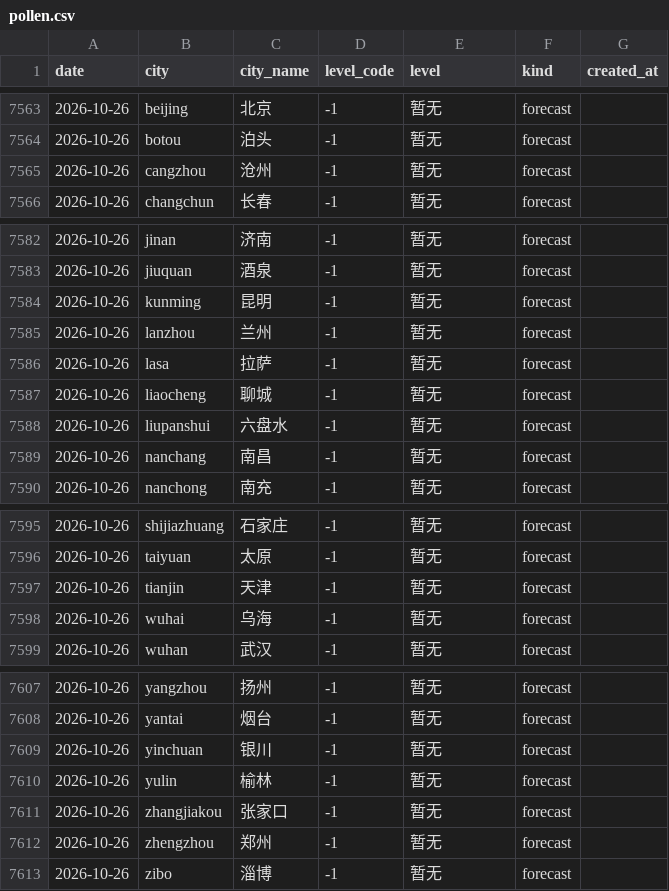
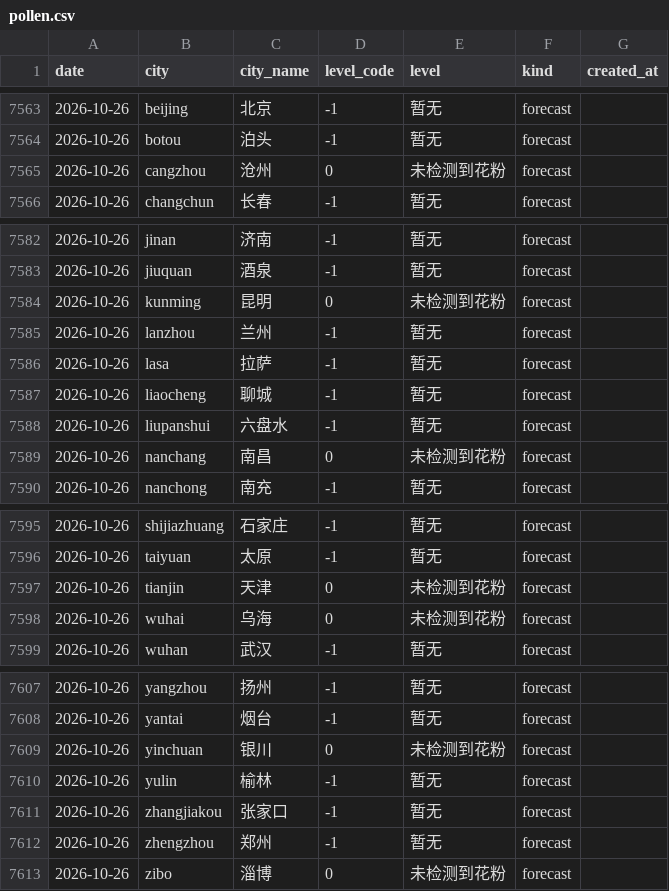
Before and after one commit to myysophia/pollen-sentinel, a CSV file: data/daily/pollen.csv, drawn as a sheet; only a part is shown, gaps mark what is left out.

```diff
--- a/data/daily/pollen.csv
+++ b/data/daily/pollen.csv
@@ -7564,3 +7564,3 @@ date,city,city_name,level_code,level,kind,created_at
 2026-10-26,botou,泊头,-1,暂无,forecast,
-2026-10-26,cangzhou,沧州,-1,暂无,forecast,
+2026-10-26,cangzhou,沧州,0,未检测到花粉,forecast,
 2026-10-26,changchun,长春,-1,暂无,forecast,
@@ -7583,3 +7583,3 @@ date,city,city_name,level_code,level,kind,created_at
 2026-10-26,jiuquan,酒泉,-1,暂无,forecast,
-2026-10-26,kunming,昆明,-1,暂无,forecast,
+2026-10-26,kunming,昆明,0,未检测到花粉,forecast,
 2026-10-26,lanzhou,兰州,-1,暂无,forecast,
@@ -7588,3 +7588,3 @@ date,city,city_name,level_code,level,kind,created_at
 2026-10-26,liupanshui,六盘水,-1,暂无,forecast,
-2026-10-26,nanchang,南昌,-1,暂无,forecast,
+2026-10-26,nanchang,南昌,0,未检测到花粉,forecast,
 2026-10-26,nanchong,南充,-1,暂无,forecast,
@@ -7596,4 +7596,4 @@ date,city,city_name,level_code,level,kind,created_at
 2026-10-26,taiyuan,太原,-1,暂无,forecast,
-2026-10-26,tianjin,天津,-1,暂无,forecast,
-2026-10-26,wuhai,乌海,-1,暂无,forecast,
+2026-10-26,tianjin,天津,0,未检测到花粉,forecast,
+2026-10-26,wuhai,乌海,0,未检测到花粉,forecast,
 2026-10-26,wuhan,武汉,-1,暂无,forecast,
@@ -7608,3 +7608,3 @@ date,city,city_name,level_code,level,kind,created_at
 2026-10-26,yantai,烟台,-1,暂无,forecast,
-2026-10-26,yinchuan,银川,-1,暂无,forecast,
+2026-10-26,yinchuan,银川,0,未检测到花粉,forecast,
 2026-10-26,yulin,榆林,-1,暂无,forecast,
@@ -7612,2 +7612,2 @@ date,city,city_name,level_code,level,kind,created_at
 2026-10-26,zhengzhou,郑州,-1,暂无,forecast,
-2026-10-26,zibo,淄博,-1,暂无,forecast,
+2026-10-26,zibo,淄博,0,未检测到花粉,forecast,
```
Also changed, not shown: data/daily/weather.csv, 17 other files.
